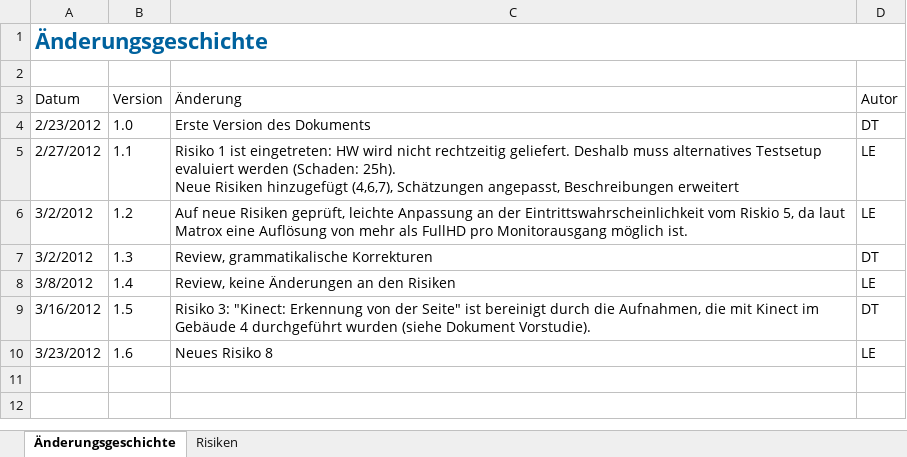
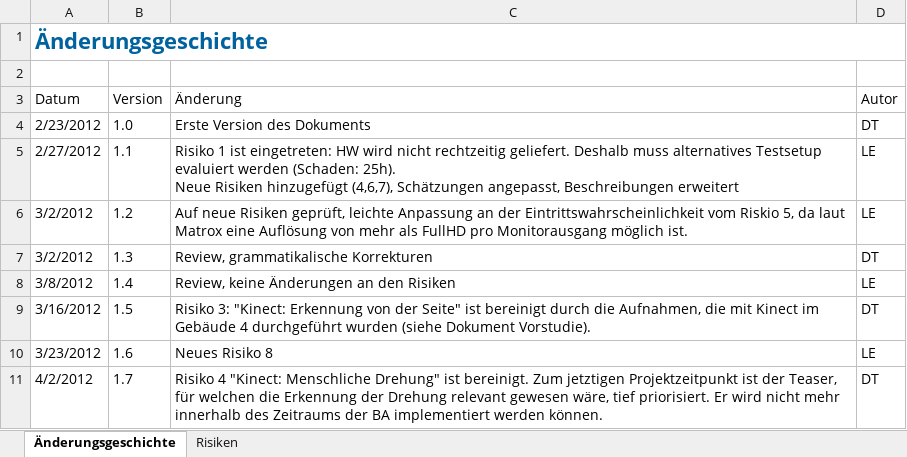
Before and after one commit to lukaselmer/hsr-bachelor-thesis-videowall, an Excel workbook: doc/Bericht/05_Technischer Bericht/02_Projektmanagement/Risikomanagement.xlsx, sheet Änderungsgeschichte, drawn as a sheet; values as stored, in another font and other column widths than the file's, no borders; table styles not drawn; the diff names each change by its address in the sheet, - before the commit and + after, or states it on an @@ line.

Commit message:
refs #684 Risiko 4 bereinigt
Former-commit-id: 47de9416527845507c66f06d2b0e3eaa321d6a40

```diff
--- a/doc/Bericht/05_Technischer Bericht/02_Projektmanagement/Risikomanagement.xlsx (sheet Änderungsgeschichte)
+++ b/doc/Bericht/05_Technischer Bericht/02_Projektmanagement/Risikomanagement.xlsx (sheet Änderungsgeschichte)
+row 11: 4/2/2012 | 1.7 | Risiko 4 "Kinect: Menschliche Drehung" ist bereinigt. Zum jetztigen Projektzeitpunkt ist der Teaser, für welchen die Erkennung der Drehung relevant gewesen wäre, tief priorisiert. Er wird nicht mehr innerhalb des Zeitraums der BA implementiert werden können. | DT
```
Also changed, not shown: sheet Risiken.
